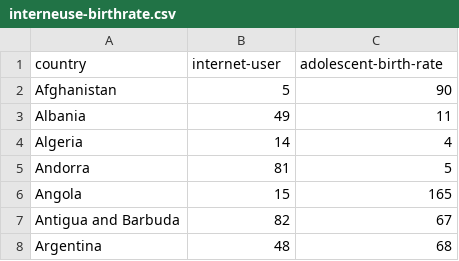
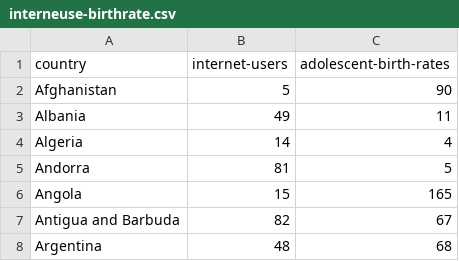
Before and after one commit to mrshahidlatif/interactive-map-reports, a CSV file: data/interneuse-birthrate.csv, drawn as a sheet; only a part is shown.

```diff
--- a/data/interneuse-birthrate.csv
+++ b/data/interneuse-birthrate.csv
@@ -1,2 +1,2 @@
-country,internet-user,adolescent-birth-rate
+country,internet-users,adolescent-birth-rates
 Afghanistan,5,90
```
Also changed, not shown: 5 other files.
